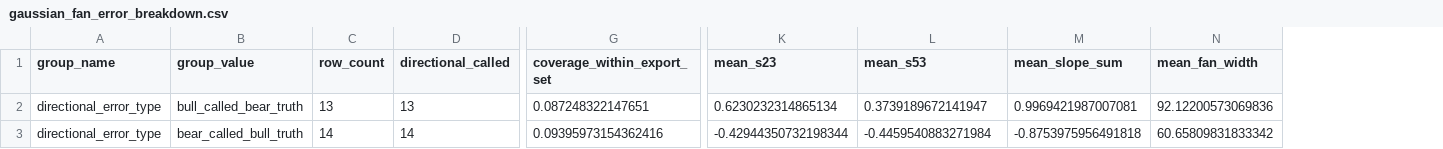
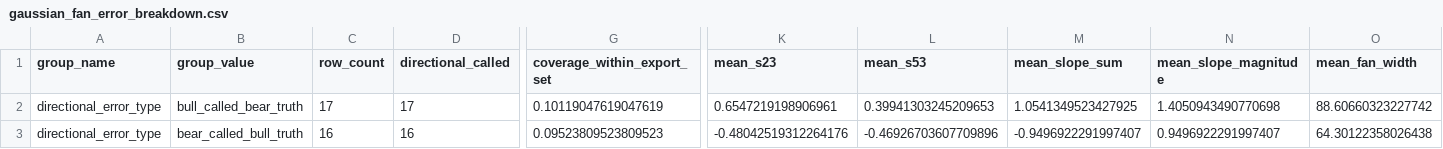
Before and after one commit to pbg-greennight/DogeBets, a CSV file: main/engine/process/datasets/gaussian_fan_error_breakdown.csv, drawn as a sheet; only a part is shown, gaps mark what is left out; addresses are those after the commit; the diff covers the shown part only; the diff names each change by its address in the sheet, - before the commit and + after, or states it on an @@ line.

```diff
--- a/main/engine/process/datasets/gaussian_fan_error_breakdown.csv
+++ b/main/engine/process/datasets/gaussian_fan_error_breakdown.csv
+column N (mean_slope_magnitude), rows 2-3: 1.4050943490770698 | 0.9496922291997407
-C2 (row_count): 13
+C2 (row_count): 17
-D2 (directional_called): 13
+D2 (directional_called): 17
-G2 (coverage_within_export_set): 0.087248322147651
+G2 (coverage_within_export_set): 0.10119047619047619
-K2 (mean_s23): 0.6230232314865134
+K2 (mean_s23): 0.6547219198906961
-L2 (mean_s53): 0.3739189672141947
+L2 (mean_s53): 0.39941303245209653
-M2 (mean_slope_sum): 0.9969421987007081
+M2 (mean_slope_sum): 1.0541349523427925
-O2 (mean_fan_width): 92.12200573069836
+O2 (mean_fan_width): 88.60660323227742
-C3 (row_count): 14
+C3 (row_count): 16
-D3 (directional_called): 14
+D3 (directional_called): 16
-G3 (coverage_within_export_set): 0.09395973154362416
+G3 (coverage_within_export_set): 0.09523809523809523
-K3 (mean_s23): -0.42944350732198344
+K3 (mean_s23): -0.48042519312264176
-L3 (mean_s53): -0.4459540883271984
+L3 (mean_s53): -0.46926703607709896
-M3 (mean_slope_sum): -0.8753975956491818
+M3 (mean_slope_sum): -0.9496922291997407
-O3 (mean_fan_width): 60.65809831833342
+O3 (mean_fan_width): 64.30122358026438
```
Also changed, not shown: 83 edited cells elsewhere in this file, main/engine/process/datasets/gaussian_fan_neutral_misses.csv, main/engine/process/datasets/gaussian_fan_regime_breakdown.csv, 10 other files.
